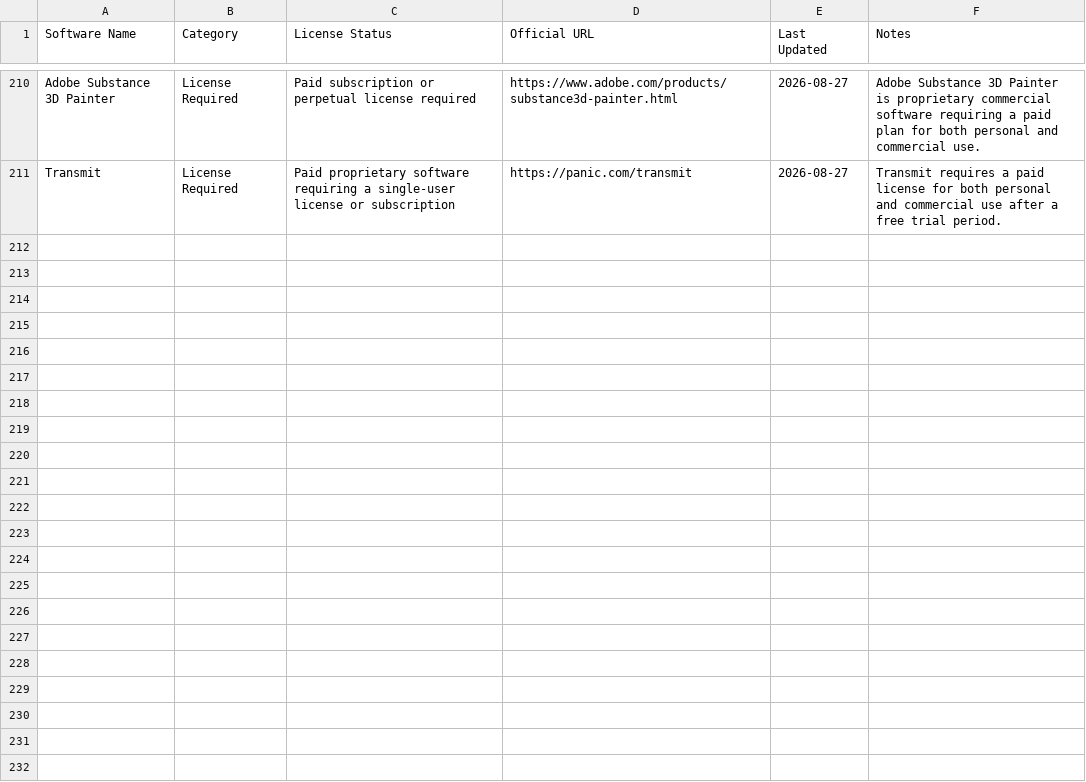
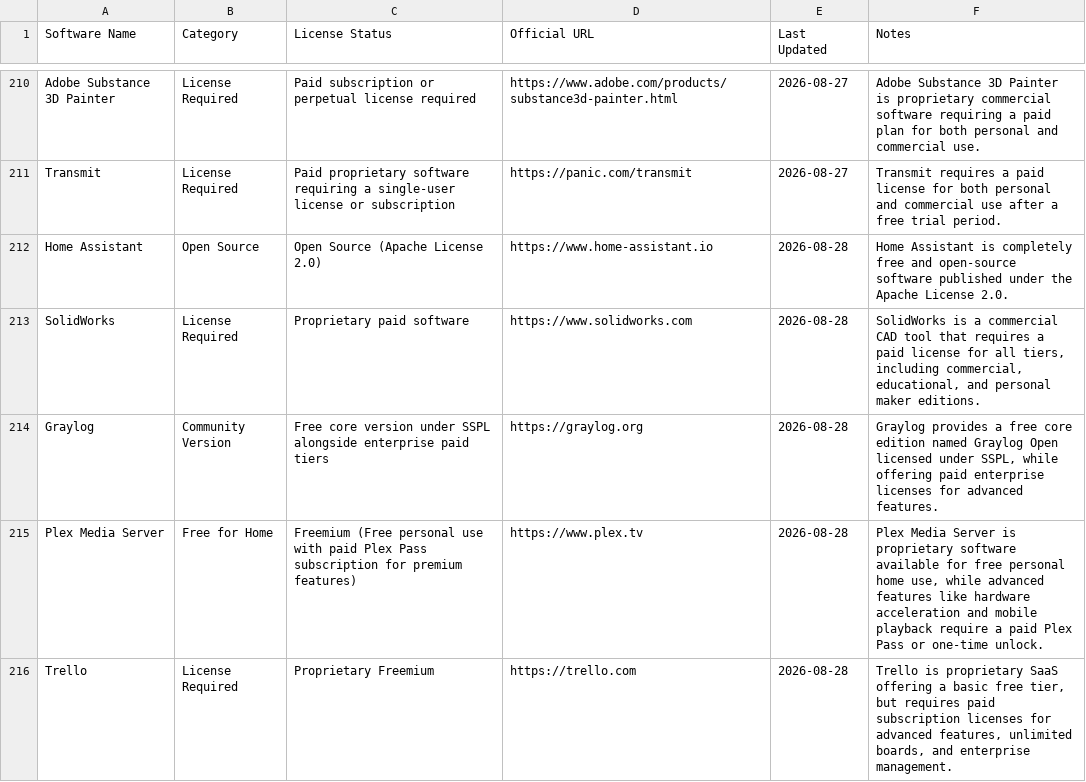
Before and after one commit to navneet-20/SoftwareLicense.fyi, a CSV file: data/software_list.csv, drawn as a sheet; only a part is shown, gaps mark what is left out; the diff covers the shown part only; the diff names each change by its address in the sheet, - before the commit and + after, or states it on an @@ line.

```diff
--- a/data/software_list.csv
+++ b/data/software_list.csv
+row 212: Home Assistant | Open Source | Open Source (Apache License 2.0) | https://www.home-assistant.io | 2026-08-28 | Home Assistant is completely free and open-source software published under the Apache License 2.0.
+row 213: SolidWorks | License Required | Proprietary paid software | https://www.solidworks.com | 2026-08-28 | SolidWorks is a commercial CAD tool that requires a paid license for all tiers, including commercial, educational, and personal maker editions.
+row 214: Graylog | Community Version | Free core version under SSPL alongside enterprise paid tiers | https://graylog.org | 2026-08-28 | Graylog provides a free core edition named Graylog Open licensed under SSPL, while offering paid enterprise licenses for advanced features.
+row 215: Plex Media Server | Free for Home | Freemium (Free personal use with paid Plex Pass subscription for premium features) | https://www.plex.tv | 2026-08-28 | Plex Media Server is proprietary software available for free personal home use, while advanced features like hardware acceleration and mobile playback require a paid Plex Pass or one-time unlock.
+row 216: Trello | License Required | Proprietary Freemium | https://trello.com | 2026-08-28 | Trello is proprietary SaaS offering a basic free tier, but requires paid subscription licenses for advanced features, unlimited boards, and enterprise management.
```
Also changed, not shown: 5 added rows elsewhere in this file.
